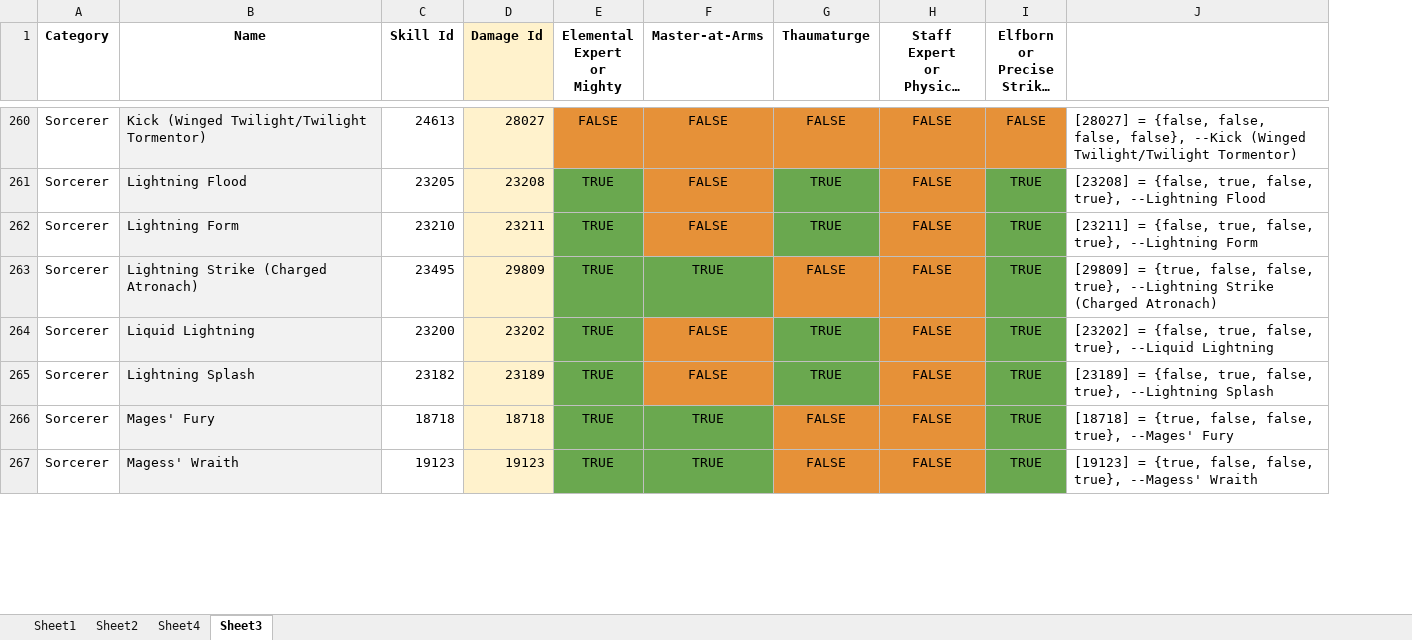
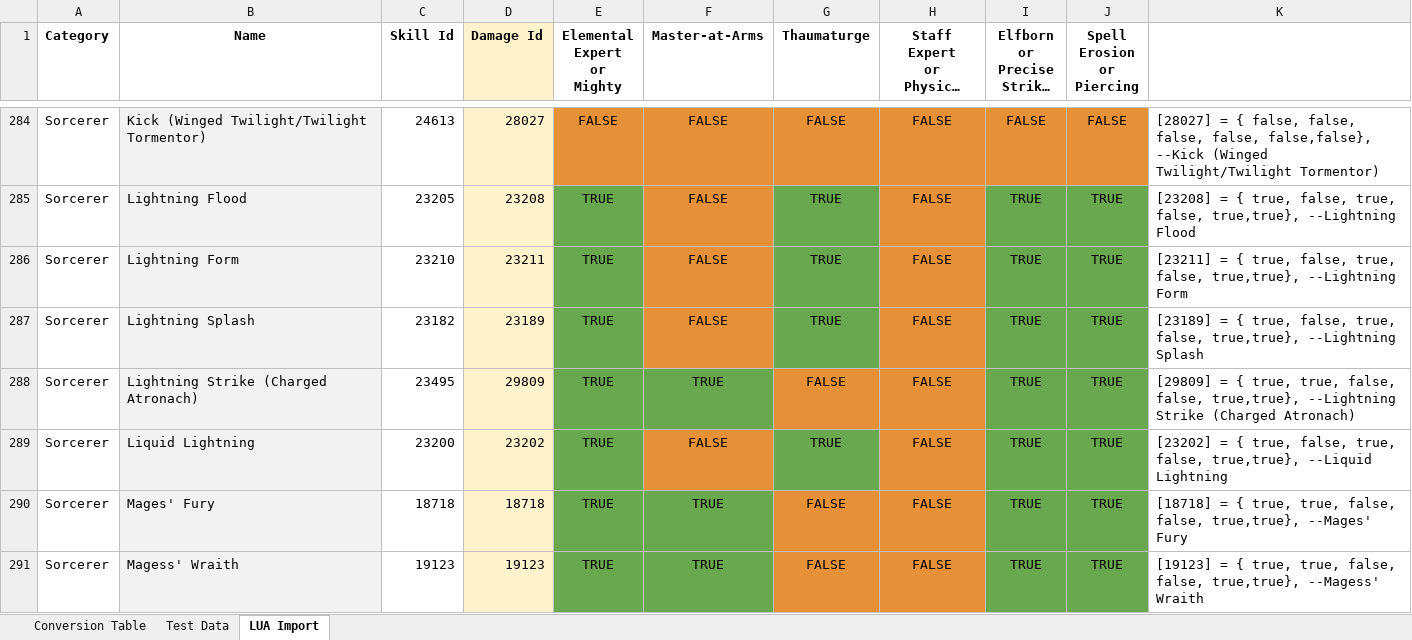
Before and after one commit to Solinur/Constellations, an Excel workbook: CPData.xlsx, sheet LUA Import, drawn as a sheet; only a part is shown, gaps mark what is left out; long unchanged cells end in …; values as stored, in another font and other column widths than the file's, no borders; removed rows and columns are numbered as before the commit, all else as after; the diff covers the shown part only; the diff names each change by its address in the sheet, - before the commit and + after, or states it on an @@ line.

Commit message:
update AbilityData with 1H+S and werewolf skills added missing LA and HA some code improvements

```diff
--- a/CPData.xlsx (sheet LUA Import)
+++ b/CPData.xlsx (sheet LUA Import)
-sheet tab: Sheet1
+sheet tab: Conversion Table
-sheet tab: Sheet3
+sheet tab: LUA Import
-sheet tab: Sheet2
-sheet tab: Sheet4
+sheet tab: Test Data
-column J, rows 260-264: [28027] = {false, false, false, false}, --Kick (Winged Twilight/Twilight Tormentor) | [23208] = {false, true, false, true}, --Lightning Flood | [23211] = {false, true, false, true}, --Lightning Form | [29809] = {true, false, false, true}, --Lightning Strike (Charged Atronach) | [23202] = {false, true, false, true}, --Liquid Lightning; rows 266-267: [18718] = {true, false, false, true}, --Mages' Fury | [19123] = {true, false, false, true}, --Magess' Wraith
+column J (Spell Erosion or Piercing), rows 284-286: FALSE | TRUE | TRUE; rows 288-291: all TRUE
+column K, rows 284-286: [28027] = { false, false, false, false, false,false}, --Kick (Winged Twilight/Twilight Tormentor) | [23208] = { true, false, true, false, true,true}, --Lightning Flood | [23211] = { true, false, true, false, true,true}, --Lightning Form; rows 288-291: [29809] = { true, true, false, false, true,true}, --Lightning Strike (Charged Atronach) | [23202] = { true, false, true, false, true,true}, --Liquid Lightning | [18718] = { true, true, false, false, true,true}, --Mages' Fury | [19123] = { true, true, false, false, true,true}, --Magess' Wraith
@@ row 265 moved to row 287: Sorcerer @@
```
Also changed, not shown: 45 added rows, 35 moved rows and 2 edited cells elsewhere in this sheet, 2 other files.
